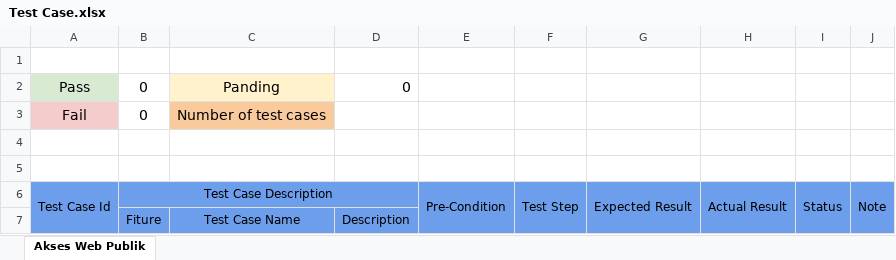
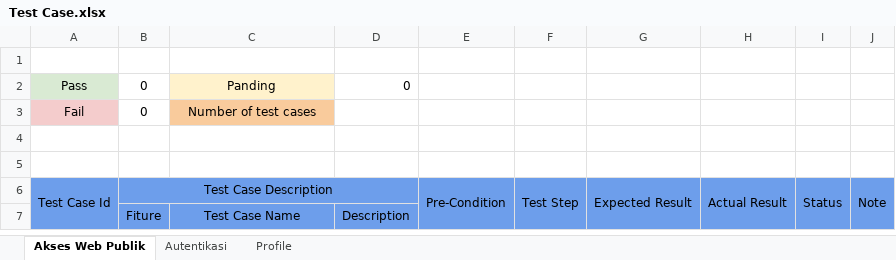
Before and after one commit to Arnora334/QA-Documentation-SIPETAHUT, an Excel workbook: Test Case/Test Case.xlsx, sheet Akses Web Publik, drawn as a sheet; only a part is shown; values as stored, in another font and other column widths than the file's, no borders; conditional formats not drawn; the diff names each change by its address in the sheet, - before the commit and + after, or states it on an @@ line.

Commit message:
Menambahkan test case profile

```diff
--- a/Test Case/Test Case.xlsx (sheet Akses Web Publik)
+++ b/Test Case/Test Case.xlsx (sheet Akses Web Publik)
+sheet tab: Autentikasi
+sheet tab: Profile
@@ A2:D2 text size: smaller @@
@@ A3:C3 text size: smaller @@
```
